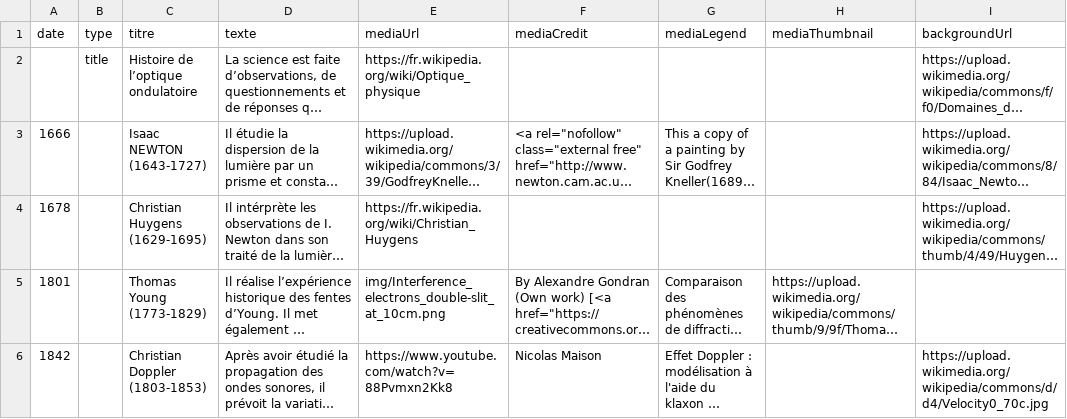
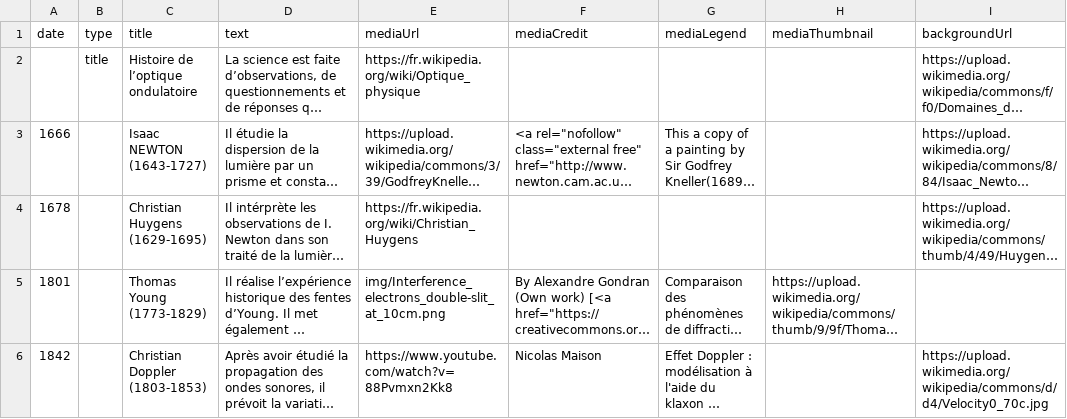
Before and after one commit to DeustoDatacom/MSGW-timeline, a CSV file: compiled/group1/timeline-data.csv (was compiled/timeline-data.csv), drawn as a sheet; only a part is shown; long unchanged cells end in …; the diff names each change by its address in the sheet, - before the commit and + after, or states it on an @@ line.

Commit message:
Timeline specific files in subdirs

```diff
--- a/compiled/timeline-data.csv
+++ b/compiled/group1/timeline-data.csv
-C1: titre
+C1: title
-D1: texte
+D1: text
```
Also changed, not shown: src/group1/timeline-data.csv, 5 other files.
